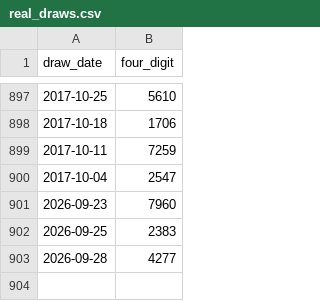
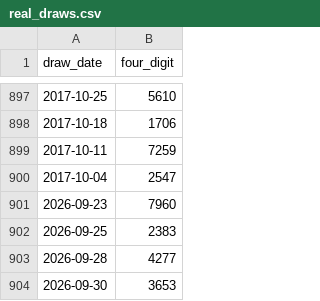
Before and after one commit to richaricohaulage11-ai/lao-lottery-analysis, a CSV file: data/real_draws.csv, drawn as a sheet; only a part is shown, gaps mark what is left out; the diff names each change by its address in the sheet, - before the commit and + after, or states it on an @@ line.

```diff
--- a/data/real_draws.csv
+++ b/data/real_draws.csv
+row 904: 2026-09-30 | 3653
```
Also changed, not shown: 7 other files.
